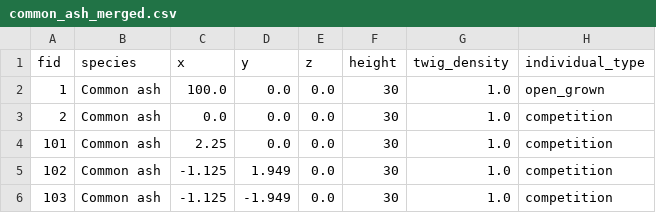
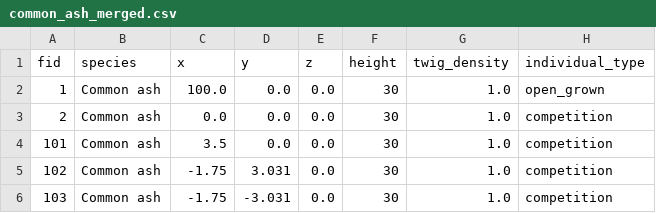
Before and after one commit to XRFutureForests/growpy, a CSV file: data/input/dataset/common_ash_merged.csv, drawn as a sheet.

Commit message:
config: widen competition spacing across all groups
Increase planting_distance and thinning targets for fast/slow conifer
and fast/slow broadleaf groups, and regenerate per-species merged
dataset CSVs with the new competitor positions.

```diff
--- a/data/input/dataset/common_ash_merged.csv
+++ b/data/input/dataset/common_ash_merged.csv
@@ -3,4 +3,4 @@ fid,species,x,y,z,height,twig_density,individual_type
 2,Common ash,0.0,0.0,0.0,30,1.0,competition
-101,Common ash,2.25,0.0,0.0,30,1.0,competition
-102,Common ash,-1.125,1.949,0.0,30,1.0,competition
-103,Common ash,-1.125,-1.949,0.0,30,1.0,competition
+101,Common ash,3.5,0.0,0.0,30,1.0,competition
+102,Common ash,-1.75,3.031,0.0,30,1.0,competition
+103,Common ash,-1.75,-3.031,0.0,30,1.0,competition
```
Also changed, not shown: data/input/dataset/douglas_fir_merged.csv, data/input/dataset/norway_spruce_merged.csv, 9 other files.
